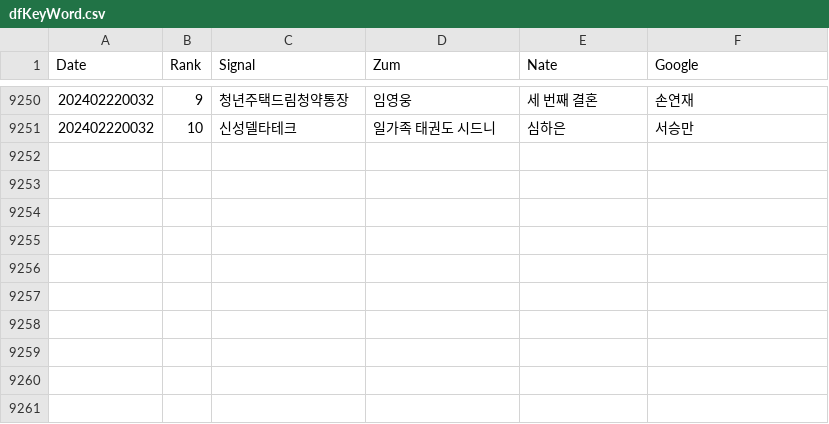
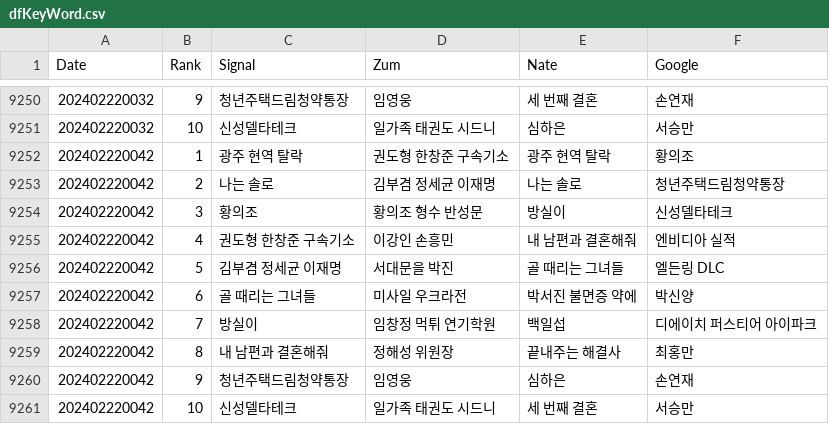
Before and after one commit to TrackerIssues/0301_TeleCollectData, a CSV file: dfKeyWord.csv, drawn as a sheet; only a part is shown, gaps mark what is left out; the diff names each change by its address in the sheet, - before the commit and + after, or states it on an @@ line.

Commit message:
Auto - Update data!

```diff
--- a/dfKeyWord.csv
+++ b/dfKeyWord.csv
+row 9252: 202402220042 | 1 | 광주 현역 탈락 | 권도형 한창준 구속기소 | 광주 현역 탈락 | 황의조
+row 9253: 202402220042 | 2 | 나는 솔로 | 김부겸 정세균 이재명 | 나는 솔로 | 청년주택드림청약통장
+row 9254: 202402220042 | 3 | 황의조 | 황의조 형수 반성문 | 방실이 | 신성델타테크
+row 9255: 202402220042 | 4 | 권도형 한창준 구속기소 | 이강인 손흥민 | 내 남편과 결혼해줘 | 엔비디아 실적
+row 9256: 202402220042 | 5 | 김부겸 정세균 이재명 | 서대문을 박진 | 골 때리는 그녀들 | 엘든링 DLC
+row 9257: 202402220042 | 6 | 골 때리는 그녀들 | 미사일 우크라전 | 박서진 불면증 약에 | 박신양
+row 9258: 202402220042 | 7 | 방실이 | 임창정 먹튀 연기학원 | 백일섭 | 디에이치 퍼스티어 아이파크
+row 9259: 202402220042 | 8 | 내 남편과 결혼해줘 | 정해성 위원장 | 끝내주는 해결사 | 최홍만
+row 9260: 202402220042 | 9 | 청년주택드림청약통장 | 임영웅 | 심하은 | 손연재
+row 9261: 202402220042 | 10 | 신성델타테크 | 일가족 태권도 시드니 | 세 번째 결혼 | 서승만
```
Also changed, not shown: dfMsg.csv.
